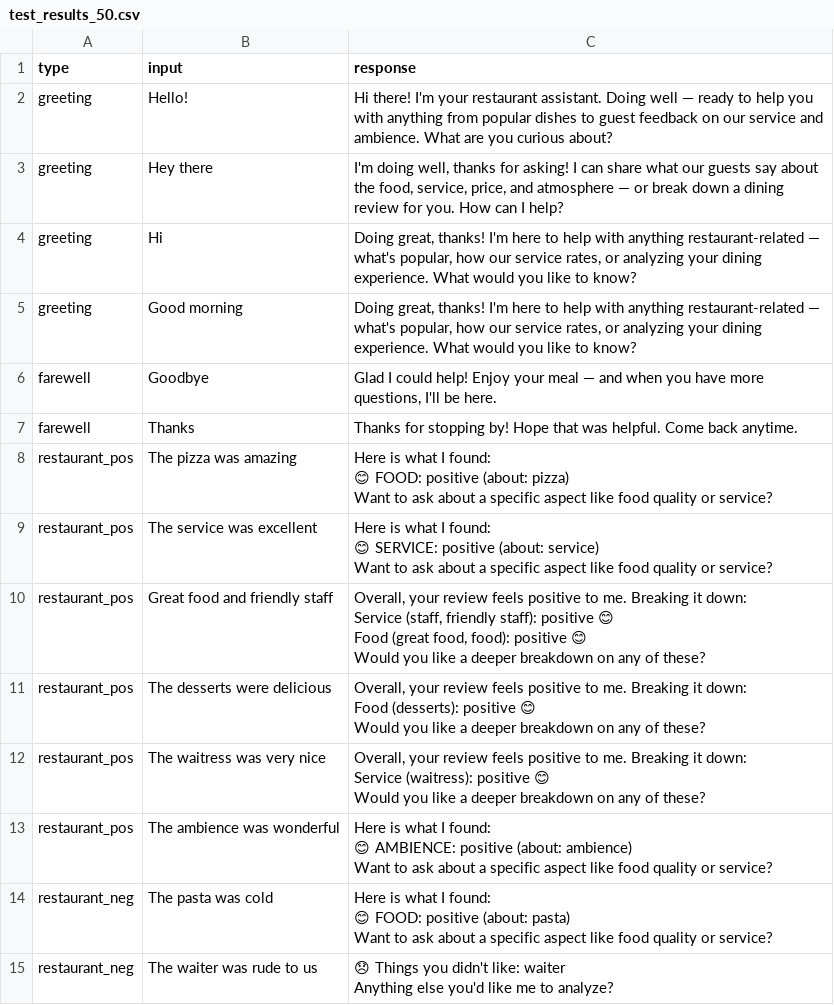
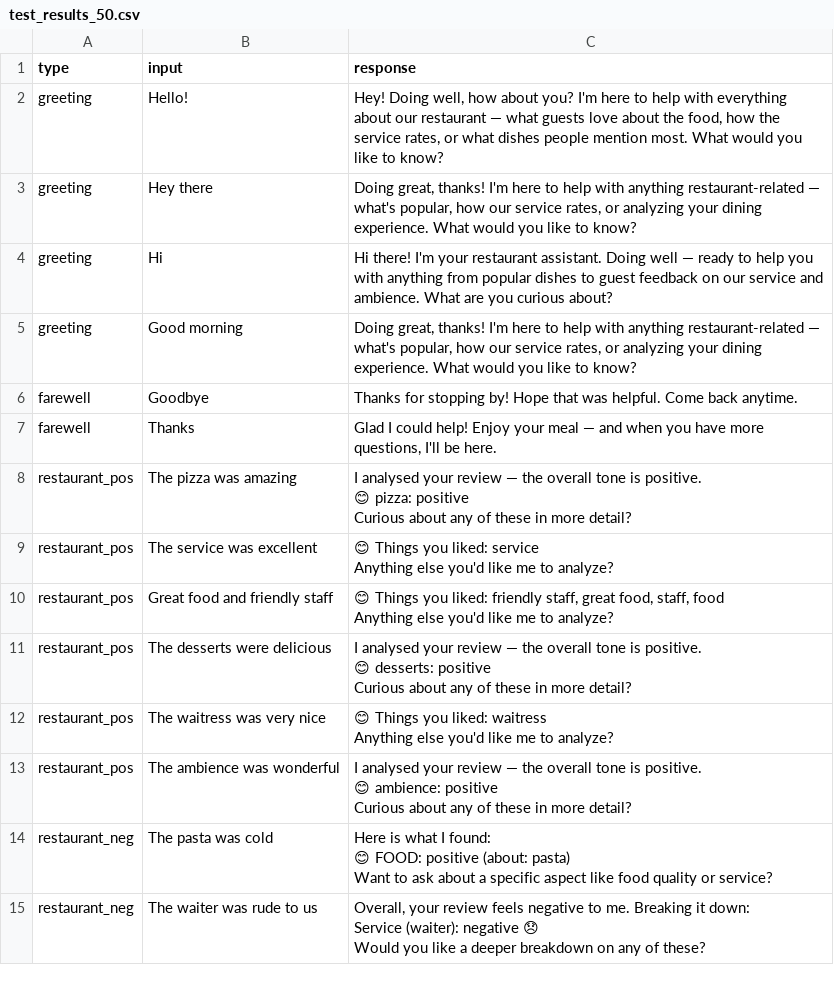
Before and after one commit to Nikankhadka/nlp-as2, a CSV file: outputs/test_results_50.csv, drawn as a sheet; only a part is shown; the diff covers the shown part only.

```diff
--- a/outputs/test_results_50.csv
+++ b/outputs/test_results_50.csv
@@ -1,39 +1,32 @@
 type,input,response
-greeting,Hello!,Hi there! I'm your restaurant assistant. Doing well — ready to help you with anything from popular dishes to guest feedback on our service and ambience. What are you curious about?
-greeting,Hey there,"I'm doing well, thanks for asking! I can share what our guests say about the food, service, price, and atmosphere — or break down a dining review for you. How can I help?"
-greeting,Hi,"Doing great, thanks! I'm here to help with anything restaurant-related — what's popular, how our service rates, or analyzing your dining experience. What would you like to know?"
+greeting,Hello!,"Hey! Doing well, how about you? I'm here to help with everything about our restaurant — what guests love about the food, how the service rates, or what dishes people mention most. What would you like to know?"
+greeting,Hey there,"Doing great, thanks! I'm here to help with anything restaurant-related — what's popular, how our service rates, or analyzing your dining experience. What would you like to know?"
+greeting,Hi,Hi there! I'm your restaurant assistant. Doing well — ready to help you with anything from popular dishes to guest feedback on our service and ambience. What are you curious about?
 greeting,Good morning,"Doing great, thanks! I'm here to help with anything restaurant-related — what's popular, how our service rates, or analyzing your dining experience. What would you like to know?"
-farewell,Goodbye,"Glad I could help! Enjoy your meal — and when you have more questions, I'll be here."
-farewell,Thanks,Thanks for stopping by! Hope that was helpful. Come back anytime.
-restaurant_pos,The pizza was amazing,"Here is what I found:
-
-  😊 FOOD: positive  (about: pizza)
-
-Want to ask about a specific aspect like food quality or service?"
-restaurant_pos,The service was excellent,"Here is what I found:
-
-  😊 SERVICE: positive  (about: service)
-
-Want to ask about a specific aspect like food quality or service?"
-restaurant_pos,Great food and friendly staff,"Overall, your review feels positive to me. Breaking it down:
-
-  Service (staff, friendly staff): positive 😊
-  Food (great food, food): positive 😊
-
-Would you like a deeper breakdown on any of these?"
-restaurant_pos,The desserts were delicious,"Overall, your review feels positive to me. Breaking it down:
-
-  Food (desserts): positive 😊
-
-Would you like a deeper breakdown on any of these?"
-restaurant_pos,The waitress was very nice,"Overall, your review feels positive to me. Breaking it down:
-
-  Service (waitress): positive 😊
-
-Would you like a deeper breakdown on any of these?"
-restaurant_pos,The ambience was wonderful,"Here is what I found:
-
-  😊 AMBIENCE: positive  (about: ambience)
-
-Want to ask about a specific aspect like food quality or service?"
+farewell,Goodbye,Thanks for stopping by! Hope that was helpful. Come back anytime.
+farewell,Thanks,"Glad I could help! Enjoy your meal — and when you have more questions, I'll be here."
+restaurant_pos,The pizza was amazing,"I analysed your review — the overall tone is positive.
+
+  😊 pizza: positive
+
+Curious about any of these in more detail?"
+restaurant_pos,The service was excellent,"😊 Things you liked: service
+
+Anything else you'd like me to analyze?"
+restaurant_pos,Great food and friendly staff,"😊 Things you liked: friendly staff, great food, staff, food
+
+Anything else you'd like me to analyze?"
+restaurant_pos,The desserts were delicious,"I analysed your review — the overall tone is positive.
+
+  😊 desserts: positive
+
+Curious about any of these in more detail?"
+restaurant_pos,The waitress was very nice,"😊 Things you liked: waitress
+
+Anything else you'd like me to analyze?"
+restaurant_pos,The ambience was wonderful,"I analysed your review — the overall tone is positive.
+
+  😊 ambience: positive
+
+Curious about any of these in more detail?"
 restaurant_neg,The pasta was cold,"Here is what I found:
@@ -43,4 +36,6 @@ restaurant_neg,The pasta was cold,"Here is what I found:
 Want to ask about a specific aspect like food quality or service?"
-restaurant_neg,The waiter was rude to us,"😞 Things you didn't like: waiter
-
-Anything else you'd like me to analyze?"
+restaurant_neg,The waiter was rude to us,"Overall, your review feels negative to me. Breaking it down:
+
+  Service (waiter): negative 😞
+
+Would you like a deeper breakdown on any of these?"
```
Also changed, not shown: 28 edited cells elsewhere in this file, 5 other files.
